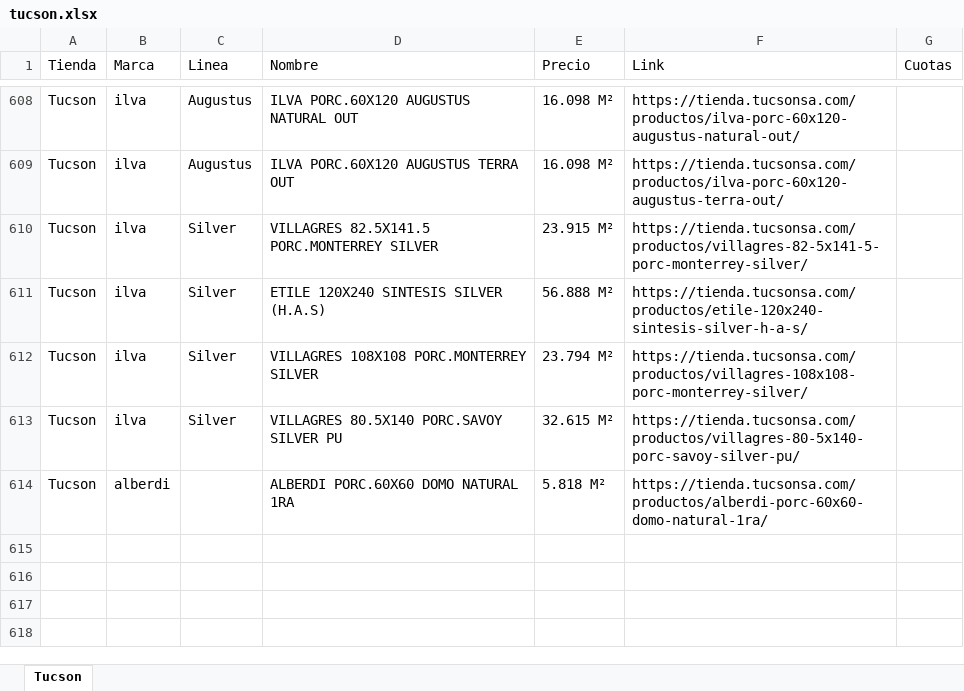
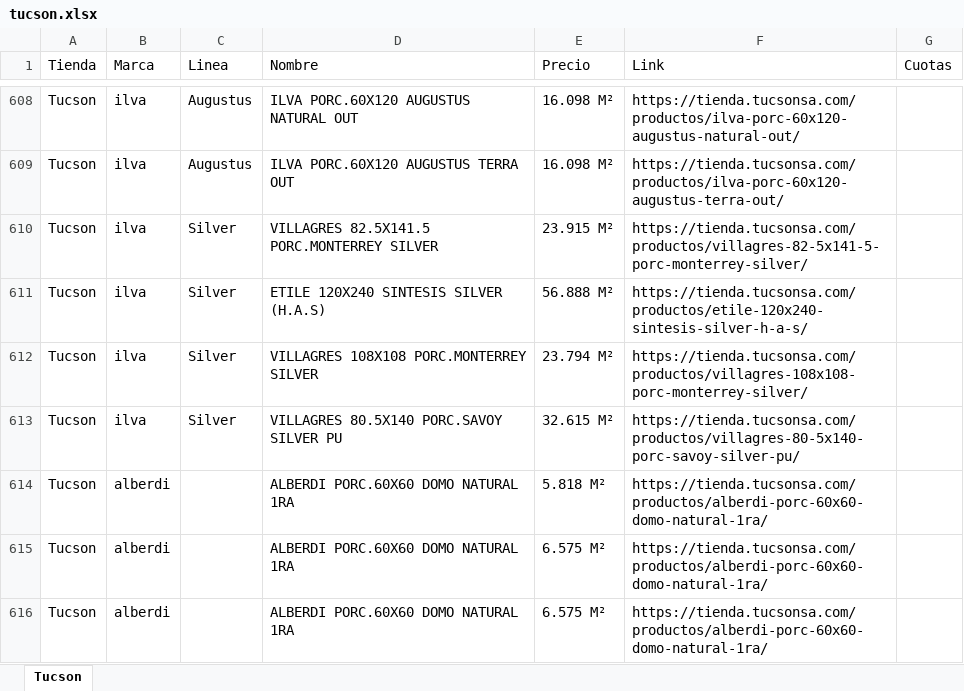
Before and after one commit to mbluis4/scrap, an Excel workbook: tucson/tucson.xlsx, sheet Tucson, drawn as a sheet; only a part is shown, gaps mark what is left out; values as stored, in another font and other column widths than the file's, no borders; the diff names each change by its address in the sheet, - before the commit and + after, or states it on an @@ line.

```diff
--- a/tucson/tucson.xlsx (sheet Tucson)
+++ b/tucson/tucson.xlsx (sheet Tucson)
+row 615: Tucson | alberdi |  | ALBERDI PORC.60X60 DOMO NATURAL 1RA | 6.575 M² | https://tienda.tucsonsa.com/productos/alberdi-porc-60x60-domo-natural-1ra/
+row 616: Tucson | alberdi |  | ALBERDI PORC.60X60 DOMO NATURAL 1RA | 6.575 M² | https://tienda.tucsonsa.com/productos/alberdi-porc-60x60-domo-natural-1ra/
```
Also changed, not shown: 1 other file.
